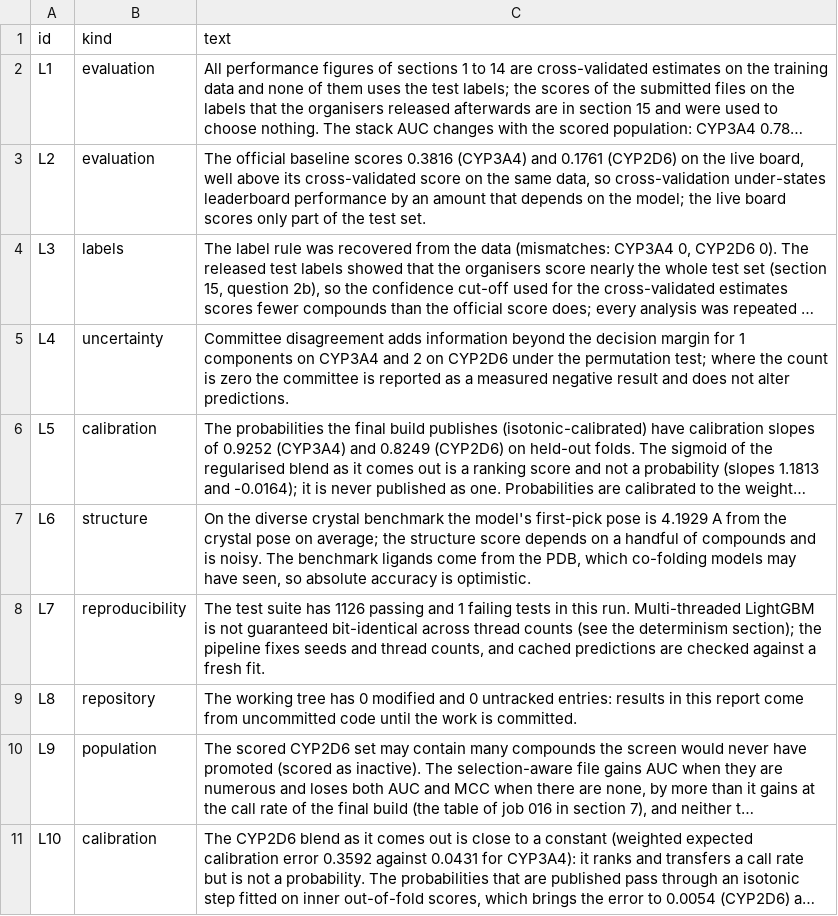
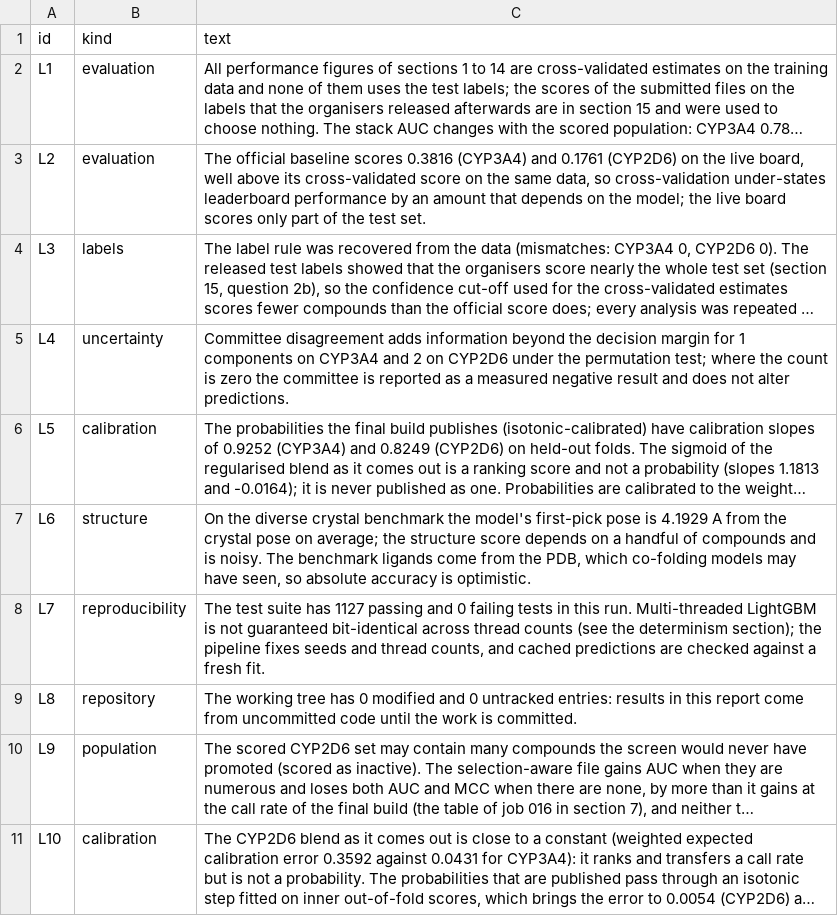
Before and after one commit to mohamedtalaat-gif/CYPMode, a CSV file: explorer/full/data/limitations.csv, drawn as a sheet; only a part is shown; long unchanged cells end in …; the diff names each change by its address in the sheet, - before the commit and + after, or states it on an @@ line.

Commit message:
The method report, the page of limitations of the explorer, and the notebook with its exports are built again on the counts of the final audit (104 checks pass, none fails, 1127 tests pass) in place of the counts of its first run, and the environment of the scoring of the structures with OpenStructure 2.11.1, the version that the organisers name behind the board, has its file: environment/ost2111-environment.yml, with its checksum in SHA256SUMS, named in the notebook beside the other pin files

```diff
--- a/explorer/full/data/limitations.csv
+++ b/explorer/full/data/limitations.csv
-C8 (text): …suite has 1126 passing and 1 failing tests…
+C8 (text): …suite has 1127 passing and 0 failing tests…
```
Also changed, not shown: explorer/full/data/coverage.csv, 12 other files.
